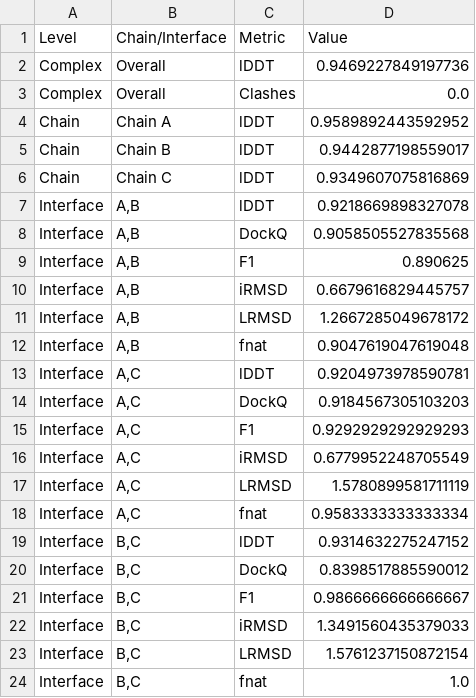
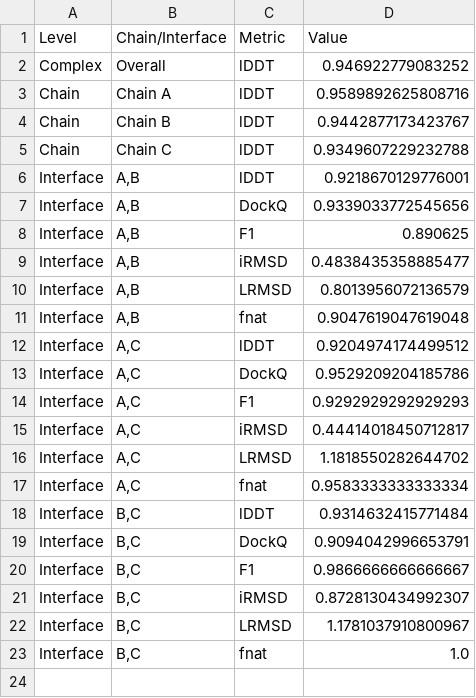
Before and after one commit to JinyuanSun/PymolFold, a CSV file: pymolfold/example/metrics/7rss_summary_metrics.csv, drawn as a sheet.

Commit message:
update metric fig,and auto black/flake

```diff
--- a/pymolfold/example/metrics/7rss_summary_metrics.csv
+++ b/pymolfold/example/metrics/7rss_summary_metrics.csv
@@ -1,24 +1,23 @@
 Level,Chain/Interface,Metric,Value
-Complex,Overall,lDDT,0.9469227849197736
-Complex,Overall,Clashes,0.0
-Chain,Chain A,lDDT,0.9589892443592952
-Chain,Chain B,lDDT,0.9442877198559017
-Chain,Chain C,lDDT,0.9349607075816869
-Interface,"A,B",lDDT,0.9218669898327078
-Interface,"A,B",DockQ,0.9058505527835568
+Complex,Overall,lDDT,0.946922779083252
+Chain,Chain A,lDDT,0.9589892625808716
+Chain,Chain B,lDDT,0.9442877173423767
+Chain,Chain C,lDDT,0.9349607229232788
+Interface,"A,B",lDDT,0.9218670129776001
+Interface,"A,B",DockQ,0.9339033772545656
 Interface,"A,B",F1,0.890625
-Interface,"A,B",iRMSD,0.6679616829445757
-Interface,"A,B",LRMSD,1.2667285049678172
+Interface,"A,B",iRMSD,0.4838435358885477
+Interface,"A,B",LRMSD,0.8013956072136579
 Interface,"A,B",fnat,0.9047619047619048
-Interface,"A,C",lDDT,0.9204973978590781
-Interface,"A,C",DockQ,0.9184567305103203
+Interface,"A,C",lDDT,0.9204974174499512
+Interface,"A,C",DockQ,0.9529209204185786
 Interface,"A,C",F1,0.9292929292929293
-Interface,"A,C",iRMSD,0.6779952248705549
-Interface,"A,C",LRMSD,1.5780899581711119
+Interface,"A,C",iRMSD,0.44414018450712817
+Interface,"A,C",LRMSD,1.1818550282644702
 Interface,"A,C",fnat,0.9583333333333334
-Interface,"B,C",lDDT,0.9314632275247152
-Interface,"B,C",DockQ,0.8398517885590012
+Interface,"B,C",lDDT,0.9314632415771484
+Interface,"B,C",DockQ,0.9094042996653791
 Interface,"B,C",F1,0.9866666666666667
-Interface,"B,C",iRMSD,1.3491560435379033
-Interface,"B,C",LRMSD,1.5761237150872154
+Interface,"B,C",iRMSD,0.8728130434992307
+Interface,"B,C",LRMSD,1.1781037910800967
 Interface,"B,C",fnat,1.0
```
Also changed, not shown: 9 other files.
